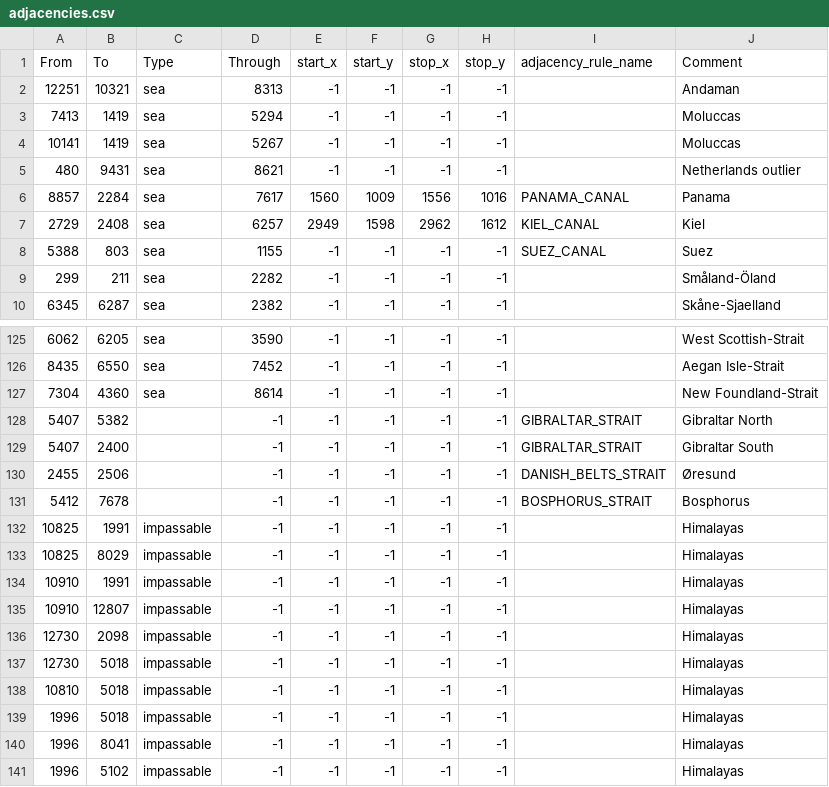
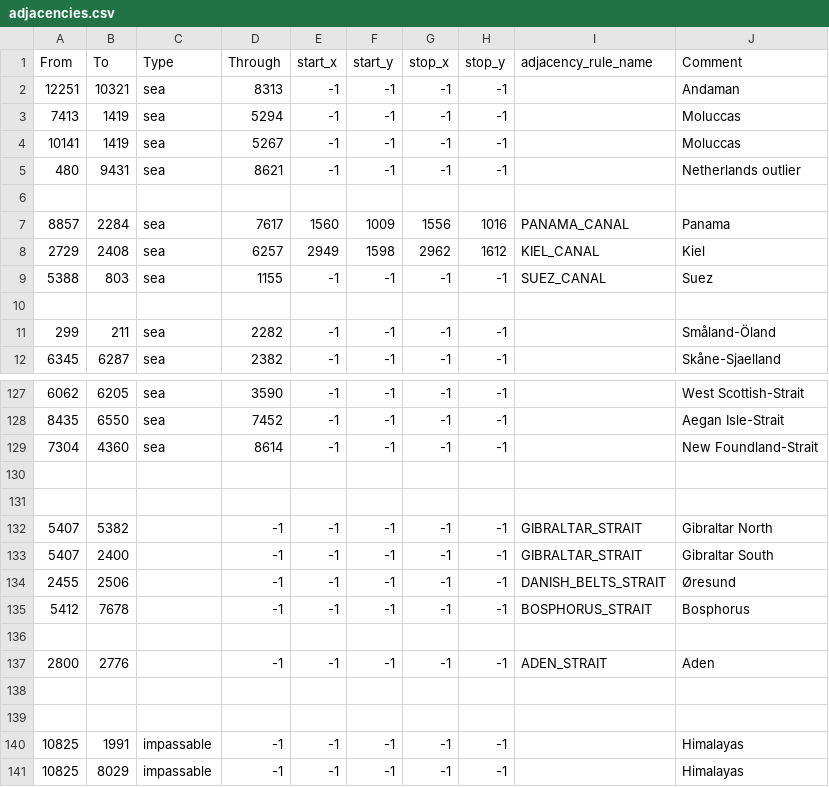
Before and after one commit to keremcan534/NONAME, a CSV file: map/adjacencies.csv, drawn as a sheet; only a part is shown, gaps mark what is left out; the shorter side is filled out with more unchanged rows.

```diff
--- a/map/adjacencies.csv
+++ b/map/adjacencies.csv
@@ -5,2 +5,3 @@ From;To;Type;Through;start_x;start_y;stop_x;stop_y;adjacency_rule_name;Comment
 480;9431;sea;8621;-1;-1;-1;-1;;Netherlands outlier
+
 8857;2284;sea;7617;1560;1009;1556;1016;PANAMA_CANAL;Panama
@@ -8,2 +9,3 @@ From;To;Type;Through;start_x;start_y;stop_x;stop_y;adjacency_rule_name;Comment
 5388;803;sea;1155;-1;-1;-1;-1;SUEZ_CANAL;Suez
+
 299;211;sea;2282;-1;-1;-1;-1;;Småland-Öland
@@ -127,2 +129,4 @@ From;To;Type;Through;start_x;start_y;stop_x;stop_y;adjacency_rule_name;Comment
 7304;4360;sea;8614;-1;-1;-1;-1;;New Foundland-Strait
+
+
 5407;5382;;-1;-1;-1;-1;-1;GIBRALTAR_STRAIT;Gibraltar North
@@ -131,2 +135,6 @@ From;To;Type;Through;start_x;start_y;stop_x;stop_y;adjacency_rule_name;Comment
 5412;7678;;-1;-1;-1;-1;-1;BOSPHORUS_STRAIT;Bosphorus
+
+2800;2776;;-1;-1;-1;-1;-1;ADEN_STRAIT;Aden
+
+
 10825;1991;impassable;-1;-1;-1;-1;-1;;Himalayas
```
Also changed, not shown: 1 other file.
